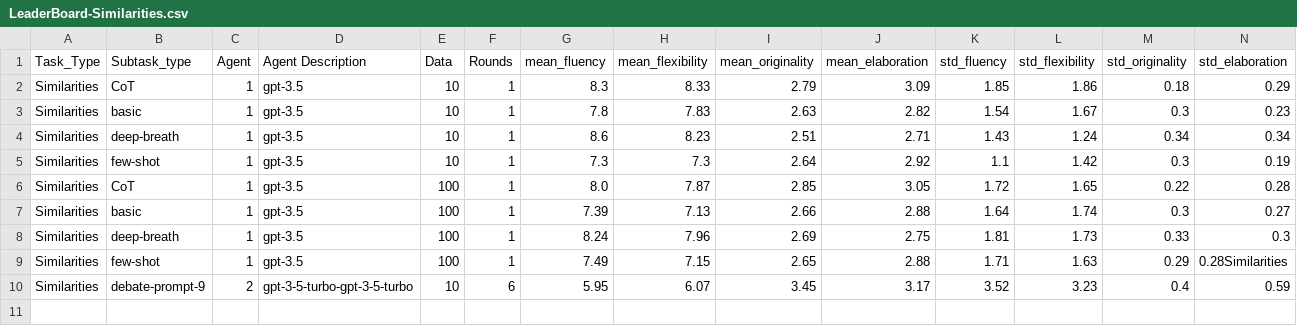
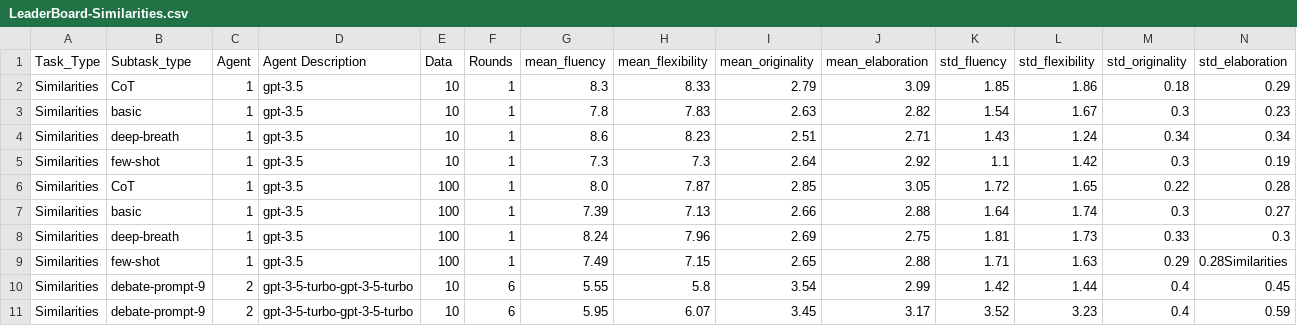
Before and after one commit to lawraa/LLM-Discussion, a CSV file: Results/LeaderBoard/LeaderBoard-Similarities.csv, drawn as a sheet; only a part is shown; rows hold the shown columns only; the diff names each change by its address in the sheet, - before the commit and + after, or states it on an @@ line.

```diff
--- a/Results/LeaderBoard/LeaderBoard-Similarities.csv
+++ b/Results/LeaderBoard/LeaderBoard-Similarities.csv
+row 10: Similarities | debate-prompt-9 | 2 | gpt-3-5-turbo-gpt-3-5-turbo | 10 | 6 | 5.55 | 5.8 | 3.54 | 2.99 | 1.42 | 1.44 | 0.4 | 0.45
```
Also changed, not shown: Results/LeaderBoard/LeaderBoard-AUT.csv, Results/LeaderBoard/LeaderBoard-Instances.csv, 18 other files.
